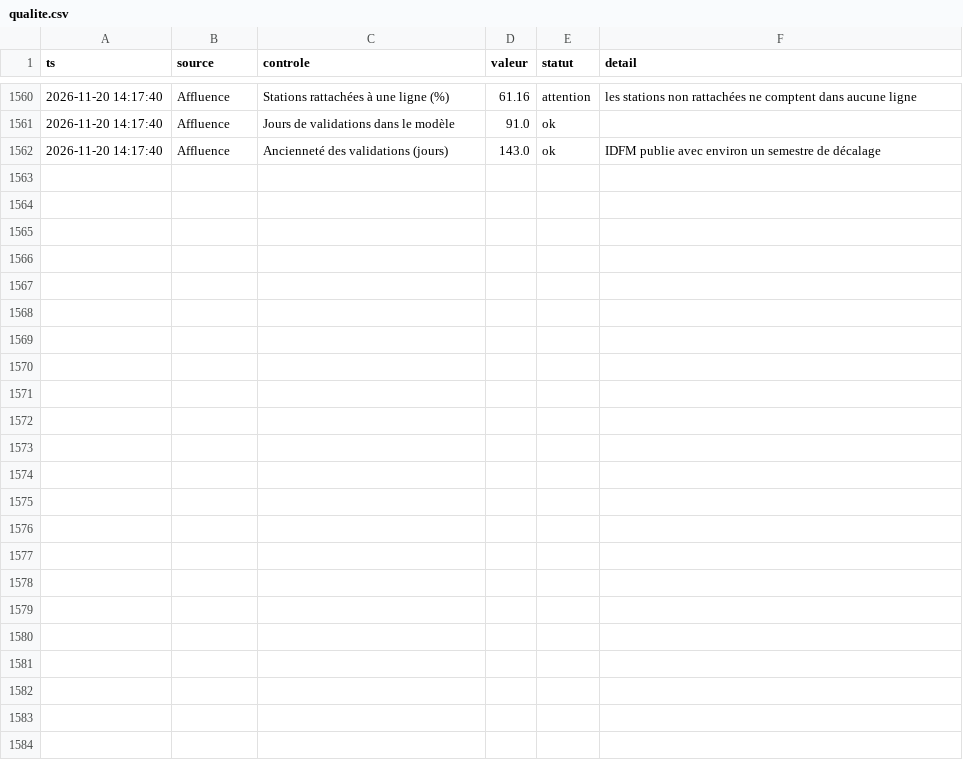
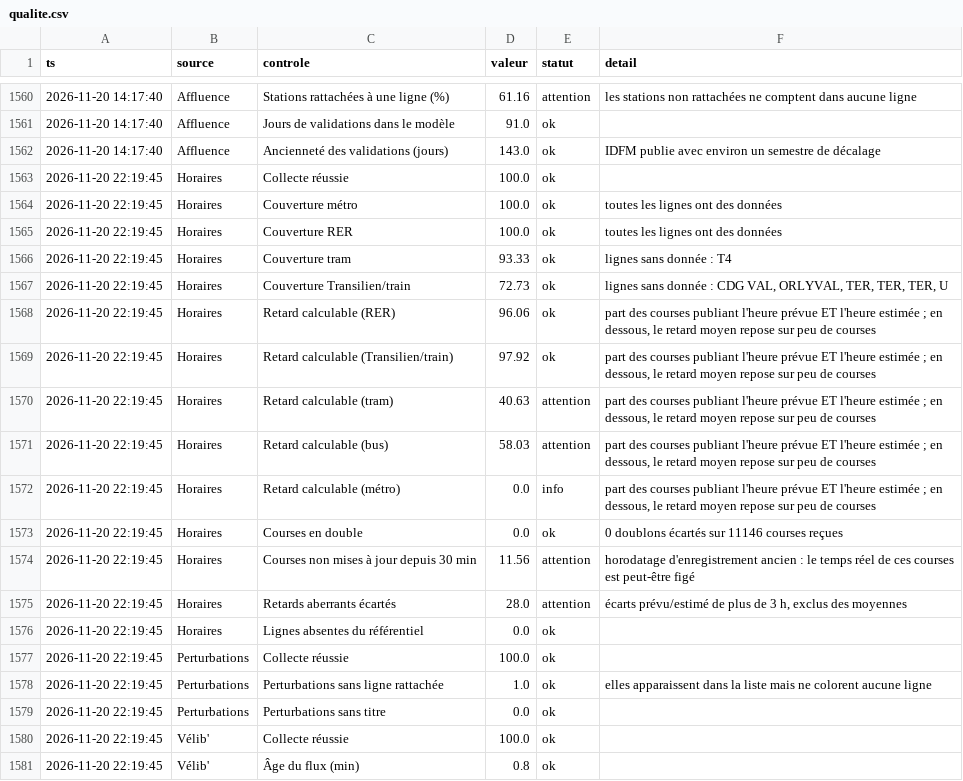
Before and after one commit to maxsotte-cyber/IDF_Transports_publics, a CSV file: data/2026-11/qualite.csv, drawn as a sheet; only a part is shown, gaps mark what is left out; the diff covers the shown part only; the diff names each change by its address in the sheet, - before the commit and + after, or states it on an @@ line.

```diff
--- a/data/2026-11/qualite.csv
+++ b/data/2026-11/qualite.csv
+row 1563: 2026-11-20 22:19:45 | Horaires | Collecte réussie | 100.0 | ok
+row 1564: 2026-11-20 22:19:45 | Horaires | Couverture métro | 100.0 | ok | toutes les lignes ont des données
+row 1565: 2026-11-20 22:19:45 | Horaires | Couverture RER | 100.0 | ok | toutes les lignes ont des données
+row 1566: 2026-11-20 22:19:45 | Horaires | Couverture tram | 93.33 | ok | lignes sans donnée : T4
+row 1567: 2026-11-20 22:19:45 | Horaires | Couverture Transilien/train | 72.73 | ok | lignes sans donnée : CDG VAL, ORLYVAL, TER, TER, TER, U
+row 1568: 2026-11-20 22:19:45 | Horaires | Retard calculable (RER) | 96.06 | ok | part des courses publiant l'heure prévue ET l'heure estimée ; en dessous, le retard moyen repose sur peu de courses
+row 1569: 2026-11-20 22:19:45 | Horaires | Retard calculable (Transilien/train) | 97.92 | ok | part des courses publiant l'heure prévue ET l'heure estimée ; en dessous, le retard moyen repose sur peu de courses
+row 1570: 2026-11-20 22:19:45 | Horaires | Retard calculable (tram) | 40.63 | attention | part des courses publiant l'heure prévue ET l'heure estimée ; en dessous, le retard moyen repose sur peu de courses
+row 1571: 2026-11-20 22:19:45 | Horaires | Retard calculable (bus) | 58.03 | attention | part des courses publiant l'heure prévue ET l'heure estimée ; en dessous, le retard moyen repose sur peu de courses
+row 1572: 2026-11-20 22:19:45 | Horaires | Retard calculable (métro) | 0.0 | info | part des courses publiant l'heure prévue ET l'heure estimée ; en dessous, le retard moyen repose sur peu de courses
+row 1573: 2026-11-20 22:19:45 | Horaires | Courses en double | 0.0 | ok | 0 doublons écartés sur 11146 courses reçues
+row 1574: 2026-11-20 22:19:45 | Horaires | Courses non mises à jour depuis 30 min | 11.56 | attention | horodatage d'enregistrement ancien : le temps réel de ces courses est peut-être figé
+row 1575: 2026-11-20 22:19:45 | Horaires | Retards aberrants écartés | 28.0 | attention | écarts prévu/estimé de plus de 3 h, exclus des moyennes
+row 1576: 2026-11-20 22:19:45 | Horaires | Lignes absentes du référentiel | 0.0 | ok
+row 1577: 2026-11-20 22:19:45 | Perturbations | Collecte réussie | 100.0 | ok
+row 1578: 2026-11-20 22:19:45 | Perturbations | Perturbations sans ligne rattachée | 1.0 | ok | elles apparaissent dans la liste mais ne colorent aucune ligne
+row 1579: 2026-11-20 22:19:45 | Perturbations | Perturbations sans titre | 0.0 | ok
+row 1580: 2026-11-20 22:19:45 | Vélib' | Collecte réussie | 100.0 | ok
+row 1581: 2026-11-20 22:19:45 | Vélib' | Âge du flux (min) | 0.8 | ok
```
Also changed, not shown: 9 added rows elsewhere in this file, data/2026-11/bus_agrege.csv, data/2026-11/collectes.csv, 3 other files.
